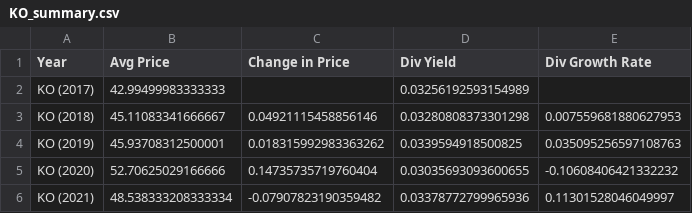
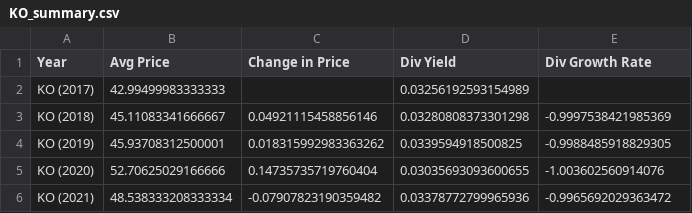
Before and after one commit to dkim157/deloitte_case_comp, a CSV file: output/KO_summary.csv, drawn as a sheet.

```diff
--- a/output/KO_summary.csv
+++ b/output/KO_summary.csv
@@ -2,5 +2,5 @@ Year,Avg Price,Change in Price,Div Yield,Div Growth Rate
 KO (2017),42.99499983333333,,0.03256192593154989,
-KO (2018),45.11083341666667,0.04921115458856146,0.03280808373301298,0.007559681880627953
-KO (2019),45.93708312500001,0.018315992983363262,0.0339594918500825,0.035095256597108763
-KO (2020),52.70625029166666,0.14735735719760404,0.03035693093600655,-0.10608406421332232
-KO (2021),48.538333208333334,-0.07907823190359482,0.03378772799965936,0.11301528046049997
+KO (2018),45.11083341666667,0.04921115458856146,0.03280808373301298,-0.9997538421985369
+KO (2019),45.93708312500001,0.018315992983363262,0.0339594918500825,-0.9988485918829305
+KO (2020),52.70625029166666,0.14735735719760404,0.03035693093600655,-1.003602560914076
+KO (2021),48.538333208333334,-0.07907823190359482,0.03378772799965936,-0.9965692029363472
```
Also changed, not shown: output/APPL_summary.csv, output/IBM_summary.csv, 2 other files.
